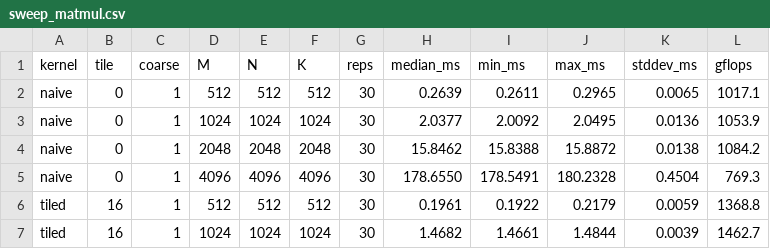
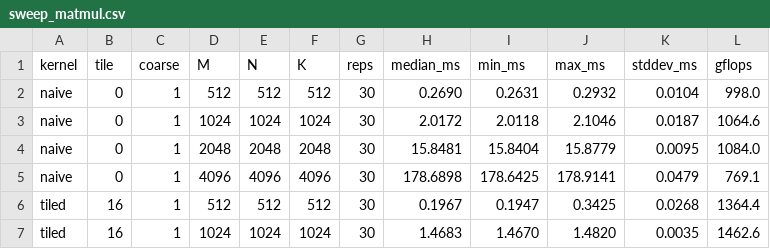
Before and after one commit to leedouardpro-code/pmpp-cuda-kernels, a CSV file: results/sweep_matmul.csv, drawn as a sheet; only a part is shown; the diff covers the shown part only.

```diff
--- a/results/sweep_matmul.csv
+++ b/results/sweep_matmul.csv
@@ -1,7 +1,7 @@
 kernel,tile,coarse,M,N,K,reps,median_ms,min_ms,max_ms,stddev_ms,gflops
-naive,0,1,512,512,512,30,0.2639,0.2611,0.2965,0.0065,1017.1
-naive,0,1,1024,1024,1024,30,2.0377,2.0092,2.0495,0.0136,1053.9
-naive,0,1,2048,2048,2048,30,15.8462,15.8388,15.8872,0.0138,1084.2
-naive,0,1,4096,4096,4096,30,178.6550,178.5491,180.2328,0.4504,769.3
-tiled,16,1,512,512,512,30,0.1961,0.1922,0.2179,0.0059,1368.8
-tiled,16,1,1024,1024,1024,30,1.4682,1.4661,1.4844,0.0039,1462.7
+naive,0,1,512,512,512,30,0.2690,0.2631,0.2932,0.0104,998.0
+naive,0,1,1024,1024,1024,30,2.0172,2.0118,2.1046,0.0187,1064.6
+naive,0,1,2048,2048,2048,30,15.8481,15.8404,15.8779,0.0095,1084.0
+naive,0,1,4096,4096,4096,30,178.6898,178.6425,178.9141,0.0479,769.1
+tiled,16,1,512,512,512,30,0.1967,0.1947,0.3425,0.0268,1364.4
+tiled,16,1,1024,1024,1024,30,1.4683,1.4670,1.4820,0.0035,1462.6
```
Also changed, not shown: 167 edited cells elsewhere in this file, 5 other files.
